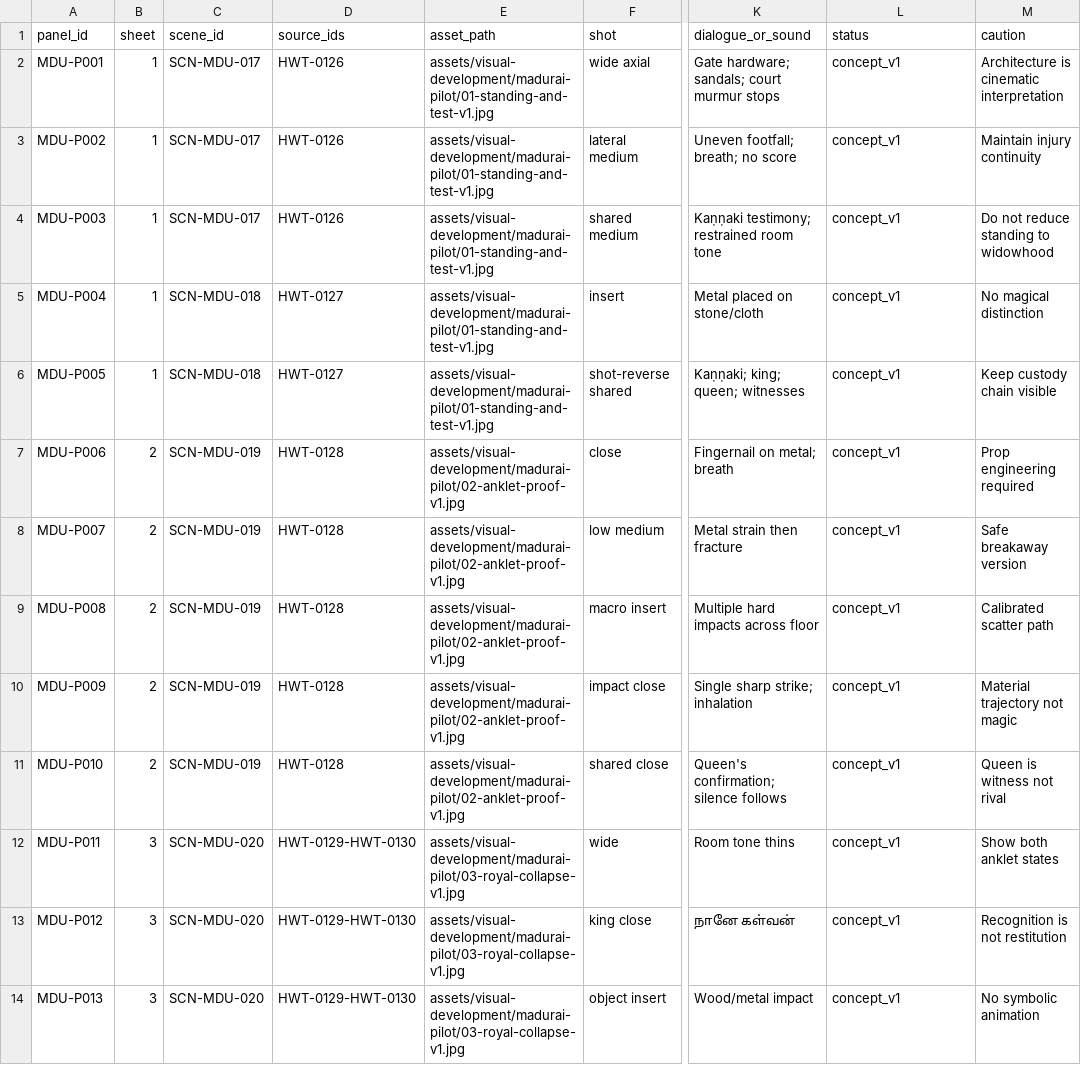
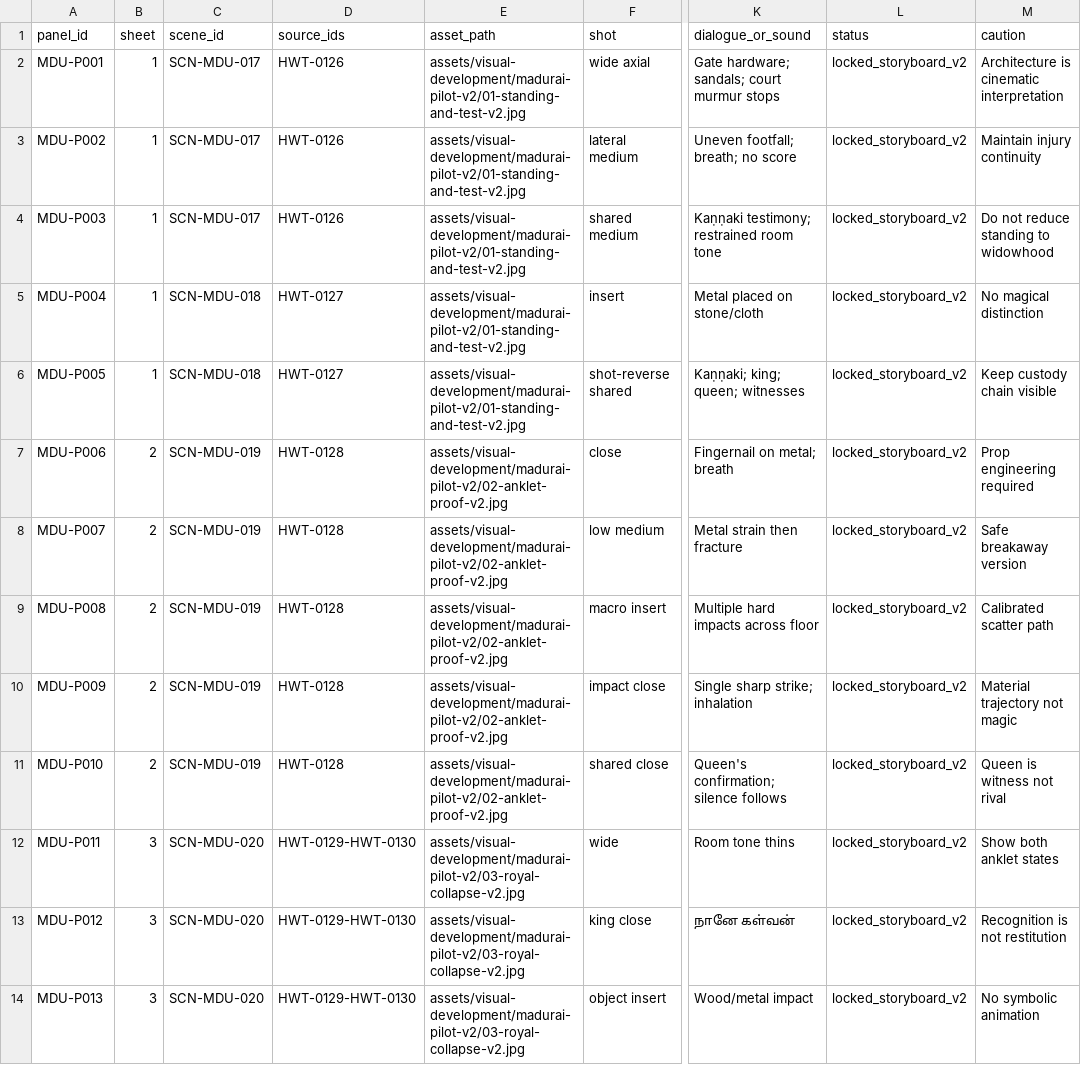
Before and after one commit to pugazg/Silpathikaram, a CSV file: evidence/madurai_storyboard_pilot_panels.csv, drawn as a sheet; only a part is shown, gaps mark what is left out; the diff covers the shown part only; the diff names each change by its address in the sheet, - before the commit and + after, or states it on an @@ line.

Commit message:
Point Madurai panel register to locked V2 boards

```diff
--- a/evidence/madurai_storyboard_pilot_panels.csv
+++ b/evidence/madurai_storyboard_pilot_panels.csv
-E2:E6 (asset_path): assets/visual-development/madurai-pilot/01-standing-and-test-v1.jpg
+E2:E6 (asset_path): assets/visual-development/madurai-pilot-v2/01-standing-and-test-v2.jpg
-L2:L14 (status): concept_v1
+L2:L14 (status): locked_storyboard_v2
-E7:E11 (asset_path): assets/visual-development/madurai-pilot/02-anklet-proof-v1.jpg
+E7:E11 (asset_path): assets/visual-development/madurai-pilot-v2/02-anklet-proof-v2.jpg
-E12:E14 (asset_path): assets/visual-development/madurai-pilot/03-royal-collapse-v1.jpg
+E12:E14 (asset_path): assets/visual-development/madurai-pilot-v2/03-royal-collapse-v2.jpg
```
Also changed, not shown: 24 edited cells elsewhere in this file.
